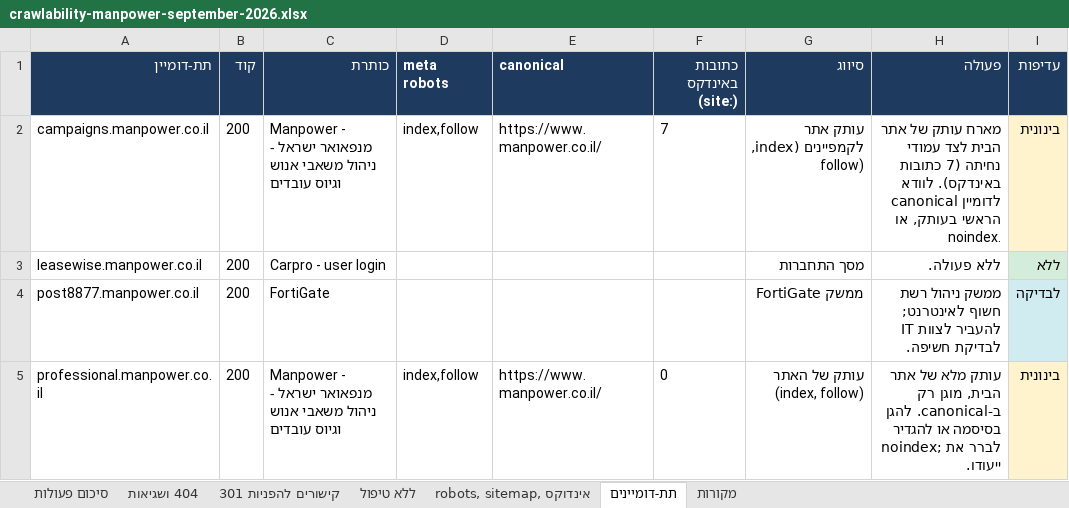
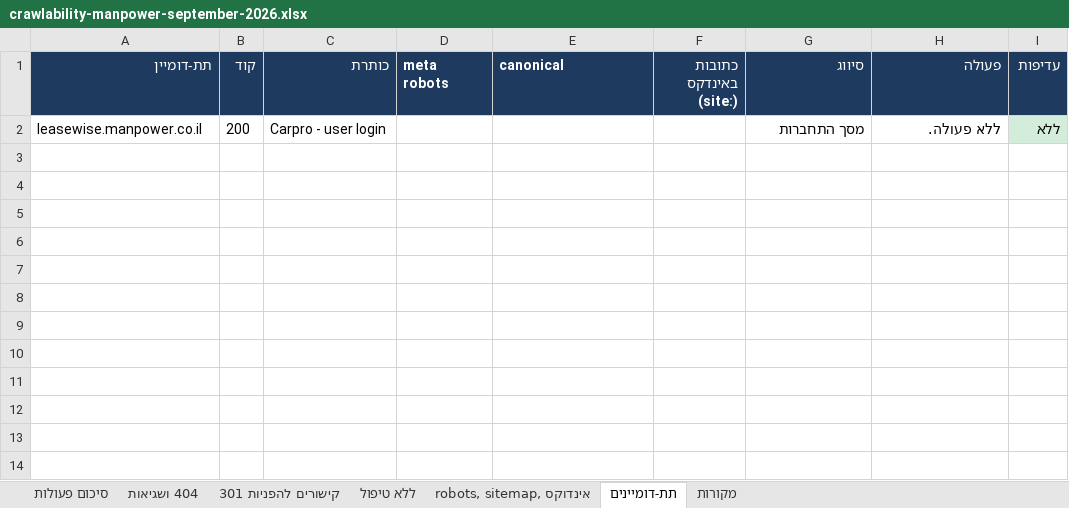
Before and after one commit to nadavon6-ops/seo-reports, an Excel workbook: public/crawlability-manpower-september-2026.xlsx, sheet תת-דומיינים, drawn as a sheet; values as stored, in another font and other column widths than the file's, no borders; the diff names each change by its address in the sheet, - before the commit and + after, or states it on an @@ line.

```diff
--- a/public/crawlability-manpower-september-2026.xlsx (sheet תת-דומיינים)
+++ b/public/crawlability-manpower-september-2026.xlsx (sheet תת-דומיינים)
-row 2: campaigns.manpower.co.il | 200 | Manpower - מנפאואר ישראל - ניהול משאבי אנוש וגיוס עובדים | index,follow | https://www.manpower.co.il/ | 7 | עותק אתר לקמפיינים (index, follow) | מארח עותק של אתר הבית לצד עמודי נחיתה (7 כתובות באינדקס). לוודא canonical לדומיין הראשי בעותק, או noindex. | בינונית
-row 4: post8877.manpower.co.il | 200 | FortiGate |  |  |  | ממשק FortiGate | ממשק ניהול רשת חשוף לאינטרנט; להעביר לצוות IT לבדיקת חשיפה. | לבדיקה
-row 5: professional.manpower.co.il | 200 | Manpower - מנפאואר ישראל - ניהול משאבי אנוש וגיוס עובדים | index,follow | https://www.manpower.co.il/ | 0 | עותק של האתר (index, follow) | עותק מלא של אתר הבית, מוגן רק ב-canonical. להגן בסיסמה או להגדיר noindex; לברר את ייעודו. | בינונית
```
Also changed, not shown: sheet סיכום פעולות, sheet 404 ושגיאות, public/crawlability-blenderpay-september-2026.xlsx, public/crawlability-experis-september-2026.xlsx, 54 other files.
